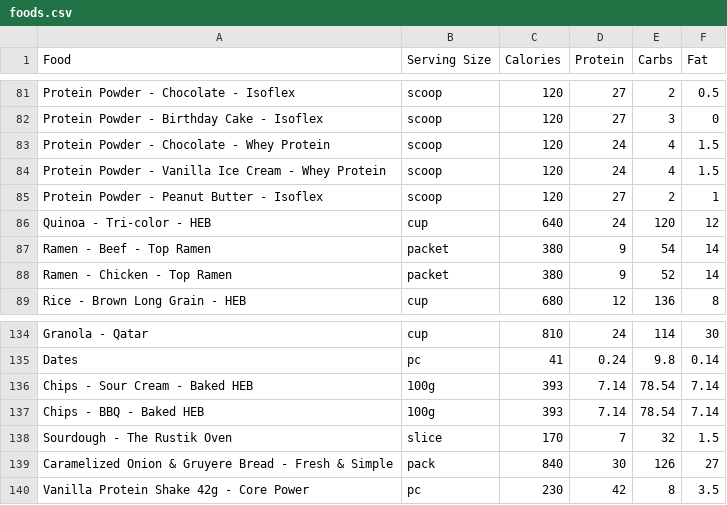
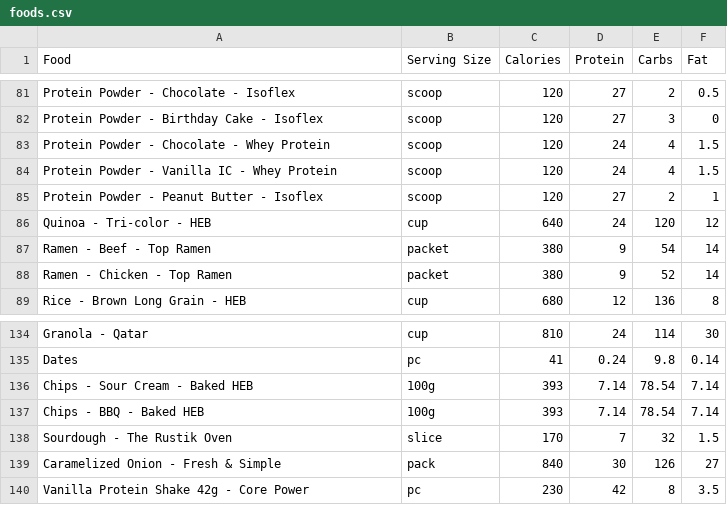
Before and after one commit to nadimyounes111-del/macros, a CSV file: foods.csv, drawn as a sheet; only a part is shown, gaps mark what is left out; the diff covers the shown part only.

```diff
--- a/foods.csv
+++ b/foods.csv
@@ -83,3 +83,3 @@ Protein Powder - Birthday Cake - Isoflex,scoop,120,27,3,0
 Protein Powder - Chocolate - Whey Protein,scoop,120,24,4,1.5
-Protein Powder - Vanilla Ice Cream - Whey Protein,scoop,120,24,4,1.5
+Protein Powder - Vanilla IC - Whey Protein,scoop,120,24,4,1.5
 Protein Powder - Peanut Butter - Isoflex,scoop,120,27,2,1
@@ -138,3 +138,3 @@ Chips - BBQ - Baked HEB,100g,393,7.14,78.54,7.14
 Sourdough - The Rustik Oven,slice,170,7,32,1.5
-Caramelized Onion & Gruyere Bread - Fresh & Simple,pack,840,30,126,27
+Caramelized Onion - Fresh & Simple,pack,840,30,126,27
 Vanilla Protein Shake 42g - Core Power,pc,230,42,8,3.5
```
Also changed, not shown: 12 edited cells elsewhere in this file, 1 other file.
